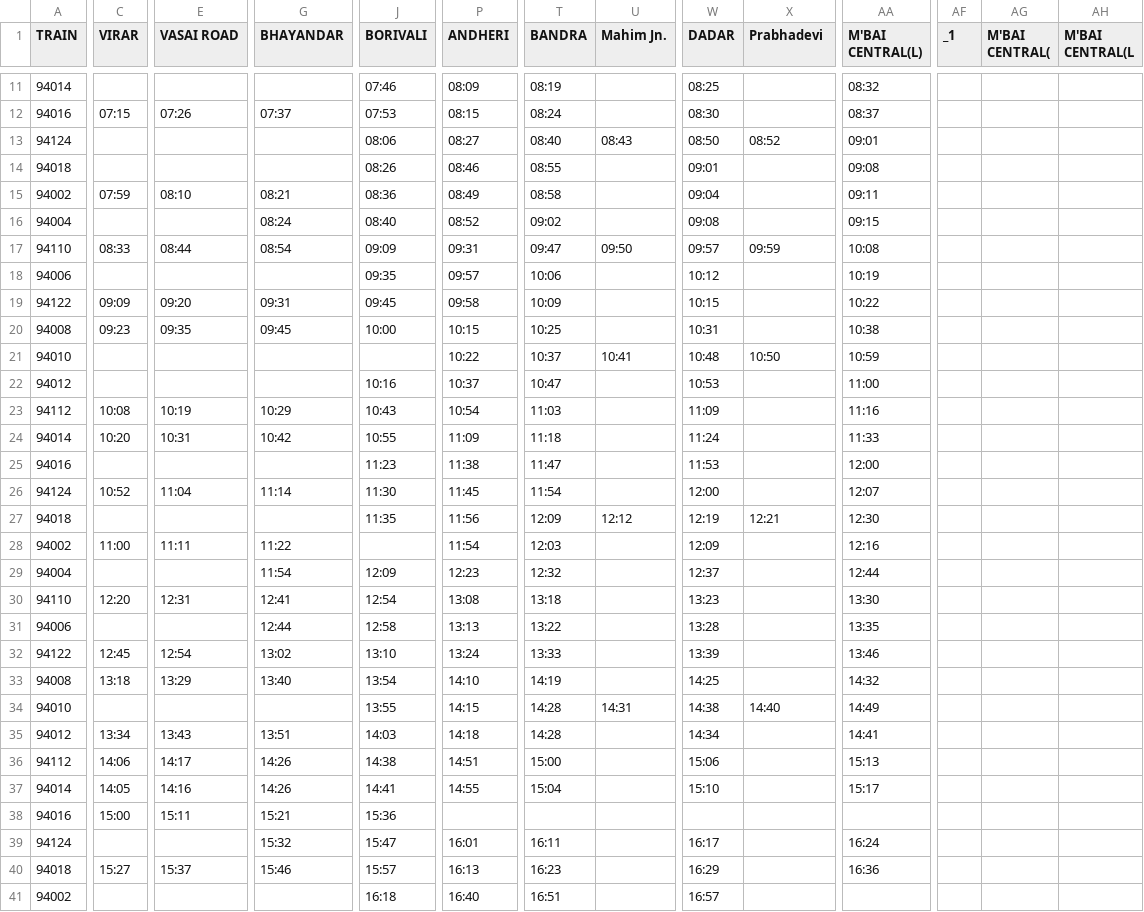
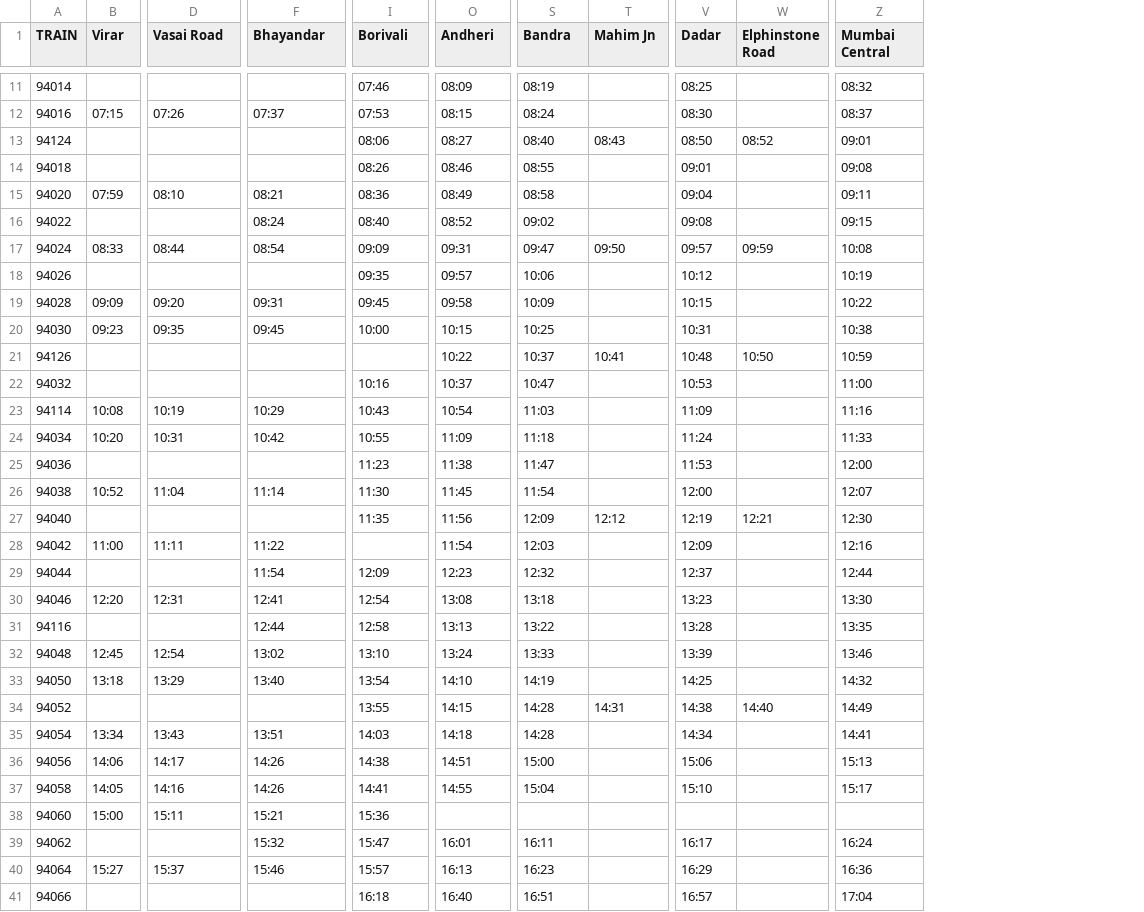
Before and after one commit to doubtoclock/ChaloBEST, a CSV file: chaloBEST/Railways/parsed/csv/WR_timetable_UP_AC.csv, drawn as a sheet; only a part is shown, gaps mark what is left out; removed rows and columns are numbered as before the commit, all else as after; the diff covers the shown part only; the diff names each change by its address in the sheet, - before the commit and + after, or states it on an @@ line.

```diff
--- a/chaloBEST/Railways/parsed/csv/WR_timetable_UP_AC.csv
+++ b/chaloBEST/Railways/parsed/csv/WR_timetable_UP_AC.csv
-column AF (_1), empty
-column AG (M'BAI CENTRAL(), empty
-column AH (M'BAI CENTRAL(L), empty
-B1: VIRAR
+B1: Virar
-D1: VASAI ROAD
+D1: Vasai Road
-F1: BHAYANDAR
+F1: Bhayandar
-I1: BORIVALI
+I1: Borivali
-O1: ANDHERI
+O1: Andheri
-S1: BANDRA
+S1: Bandra
-T1: Mahim Jn.
+T1: Mahim Jn
-V1: DADAR
+V1: Dadar
-W1: Prabhadevi
+W1: Elphinstone Road
-Z1: M'BAI CENTRAL(L)
+Z1: Mumbai Central
-A15 (TRAIN): 94002
+A15 (TRAIN): 94020
-A16 (TRAIN): 94004
+A16 (TRAIN): 94022
-A17 (TRAIN): 94110
+A17 (TRAIN): 94024
-A18 (TRAIN): 94006
+A18 (TRAIN): 94026
-A19 (TRAIN): 94122
+A19 (TRAIN): 94028
-A20 (TRAIN): 94008
+A20 (TRAIN): 94030
-A21 (TRAIN): 94010
+A21 (TRAIN): 94126
-A22 (TRAIN): 94012
+A22 (TRAIN): 94032
-A23 (TRAIN): 94112
+A23 (TRAIN): 94114
-A24 (TRAIN): 94014
+A24 (TRAIN): 94034
-A25 (TRAIN): 94016
+A25 (TRAIN): 94036
-A26 (TRAIN): 94124
+A26 (TRAIN): 94038
-A27 (TRAIN): 94018
+A27 (TRAIN): 94040
-A28 (TRAIN): 94002
+A28 (TRAIN): 94042
-A29 (TRAIN): 94004
+A29 (TRAIN): 94044
-A30 (TRAIN): 94110
+A30 (TRAIN): 94046
-A31 (TRAIN): 94006
+A31 (TRAIN): 94116
-A32 (TRAIN): 94122
+A32 (TRAIN): 94048
-A33 (TRAIN): 94008
+A33 (TRAIN): 94050
-A34 (TRAIN): 94010
+A34 (TRAIN): 94052
-A35 (TRAIN): 94012
+A35 (TRAIN): 94054
-A36 (TRAIN): 94112
+A36 (TRAIN): 94056
-A37 (TRAIN): 94014
+A37 (TRAIN): 94058
-A38 (TRAIN): 94016
+A38 (TRAIN): 94060
-A39 (TRAIN): 94124
+A39 (TRAIN): 94062
-A40 (TRAIN): 94018
+A40 (TRAIN): 94064
-A41 (TRAIN): 94002
+A41 (TRAIN): 94066
-Z41 (Mumbai Central): (empty)
+Z41 (Mumbai Central): 17:04
```
Also changed, not shown: 1 removed column and 37 edited cells elsewhere in this file, chaloBEST/Railways/parsed/csv/HR_timetable_UP.csv, chaloBEST/Railways/parsed/csv/WR_timetable_DN_AC.csv, 31 other files.
